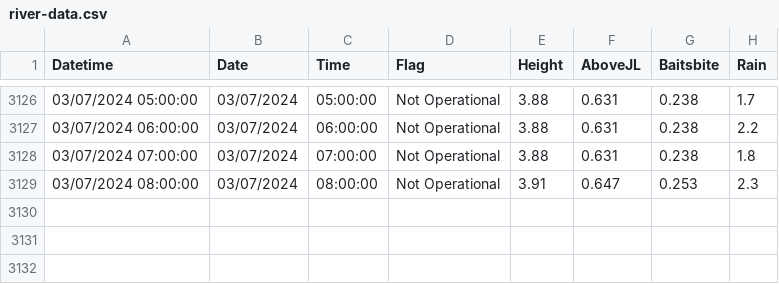
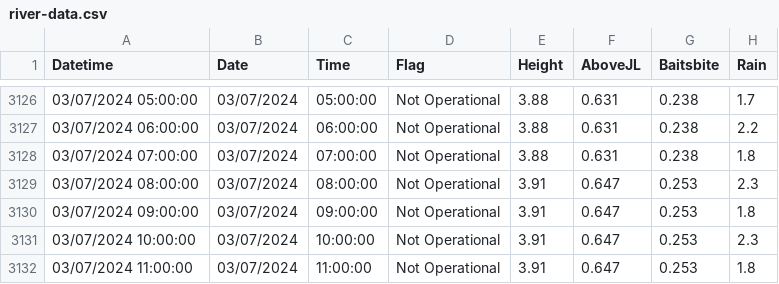
Before and after one commit to ScottHislop/RiverHeightPredictions, a CSV file: data/river-data.csv, drawn as a sheet; only a part is shown, gaps mark what is left out.

```diff
--- a/data/river-data.csv
+++ b/data/river-data.csv
@@ -3129 +3129,4 @@
 "03/07/2024 08:00:00","03/07/2024","08:00:00","Not Operational","3.91","0.647","0.253","2.3"
+"03/07/2024 09:00:00","03/07/2024","09:00:00","Not Operational","3.91","0.647","0.253","1.8"
+"03/07/2024 10:00:00","03/07/2024","10:00:00","Not Operational","3.91","0.647","0.253","2.3"
+"03/07/2024 11:00:00","03/07/2024","11:00:00","Not Operational","3.91","0.647","0.253","1.8"
```
